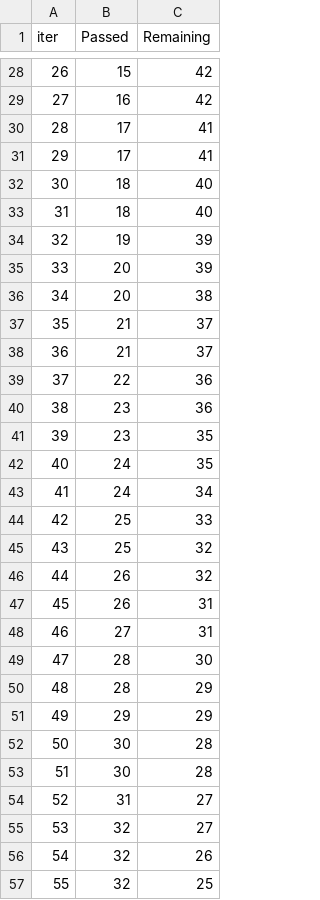
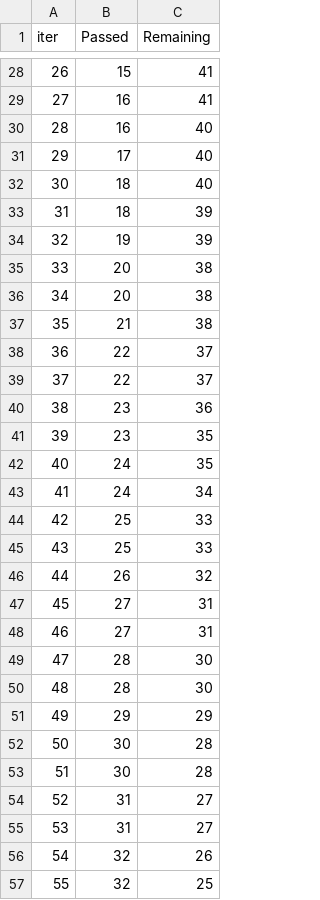
Before and after one commit to parulantil2/Student-Marks-Prediction, a TSV file: catboost_info/time_left.tsv, drawn as a sheet; only a part is shown, gaps mark what is left out; the diff covers the shown part only.

```diff
--- a/catboost_info/time_left.tsv
+++ b/catboost_info/time_left.tsv
@@ -28,13 +28,13 @@ iter	Passed	Remaining
-26	15	42
-27	16	42
-28	17	41
-29	17	41
+26	15	41
+27	16	41
+28	16	40
+29	17	40
 30	18	40
-31	18	40
+31	18	39
 32	19	39
-33	20	39
+33	20	38
 34	20	38
-35	21	37
-36	21	37
-37	22	36
+35	21	38
+36	22	37
+37	22	37
 38	23	36
@@ -44,8 +44,8 @@ iter	Passed	Remaining
 42	25	33
-43	25	32
+43	25	33
 44	26	32
-45	26	31
+45	27	31
 46	27	31
 47	28	30
-48	28	29
+48	28	30
 49	29	29
@@ -54,3 +54,3 @@ iter	Passed	Remaining
 52	31	27
-53	32	27
+53	31	27
 54	32	26
```
Also changed, not shown: 47 edited cells elsewhere in this file, 4 other files.
